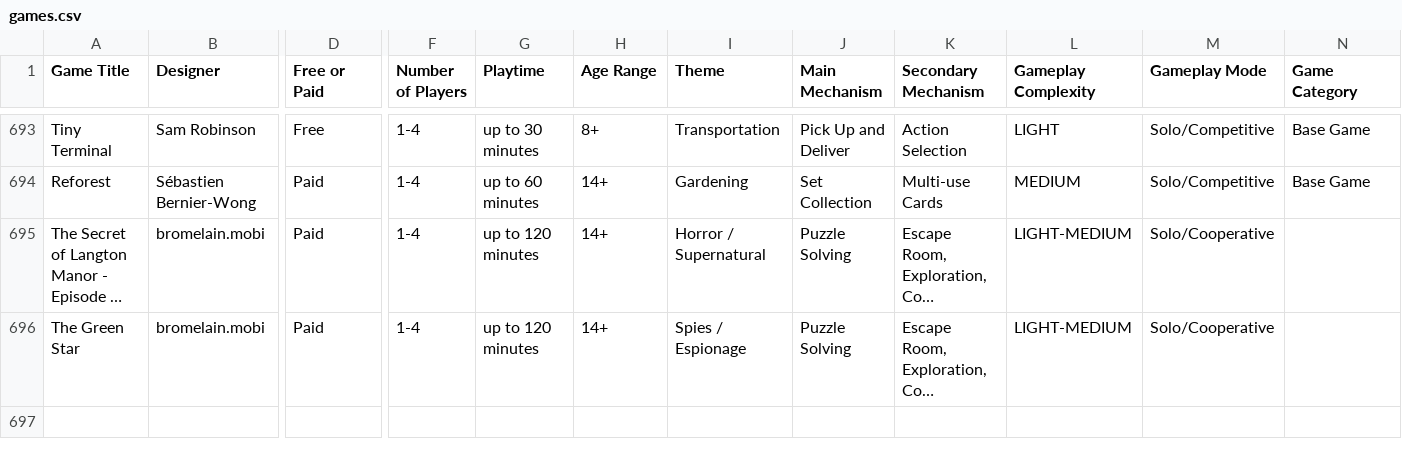
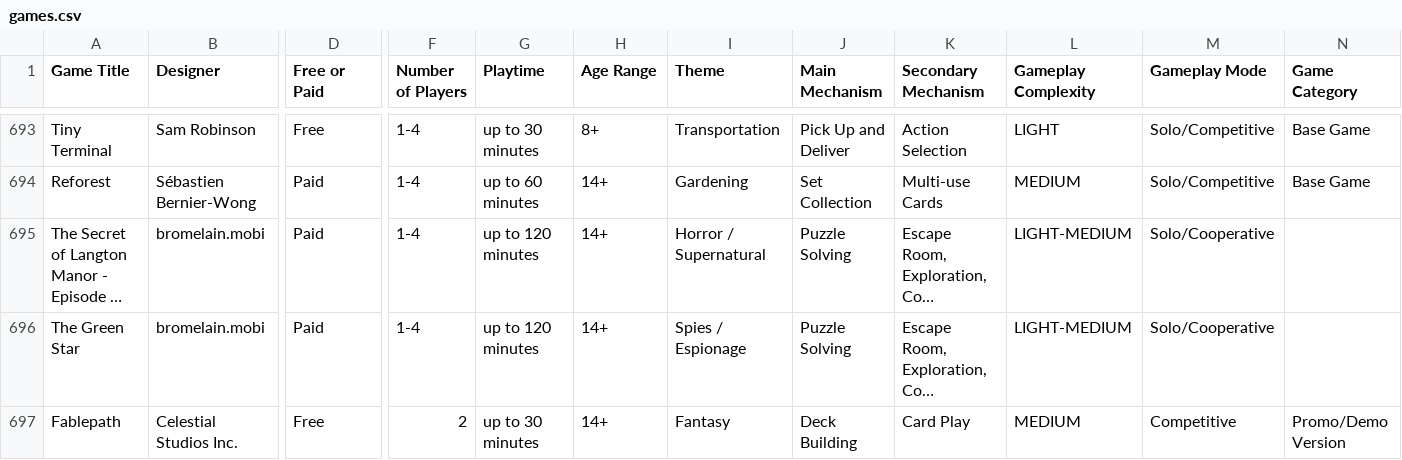
Before and after one commit to mgonzalvez/pnpfinder-lite, a CSV file: data/games.csv, drawn as a sheet; only a part is shown, gaps mark what is left out; long unchanged cells end in …; rows hold the shown columns only; the diff names each change by its address in the sheet, - before the commit and + after, or states it on an @@ line.

Commit message:
chore: sync games.csv from Google Sheets (normalized from SHEET headers)

```diff
--- a/data/games.csv
+++ b/data/games.csv
+row 697: Fablepath | Celestial Studios Inc. | Free | 2 | up to 30 minutes | 14+ | Fantasy | Deck Building | Card Play | MEDIUM | Competitive | Promo/Demo Version
```
